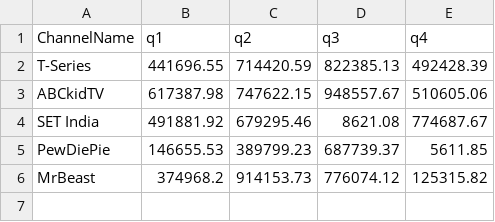
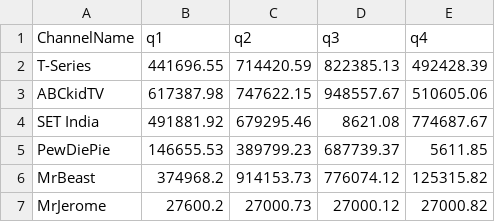
Before and after one commit to bautistajeromen/sample_raw, a CSV file: top_5_youtubers_income.csv, drawn as a sheet.

Commit message:
Update top_5_youtubers_income.csv

```diff
--- a/top_5_youtubers_income.csv
+++ b/top_5_youtubers_income.csv
@@ -6 +6,2 @@ PewDiePie,146655.53,389799.23,687739.37,5611.85
 MrBeast,374968.2,914153.73,776074.12,125315.82
+MrJerome,27600.2,27000.73,27000.12,27000.82
```
